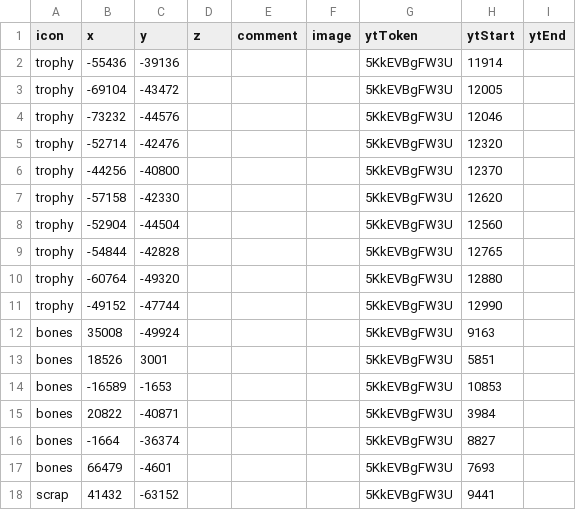
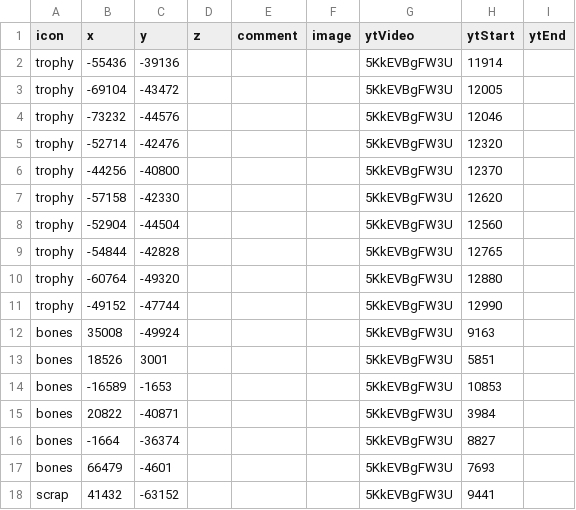
Before and after one commit to SupraGamesCommunity/map-sl, a CSV file: data/collectables.csv, drawn as a sheet.

Commit message:
token is the wrong term

```diff
--- a/data/collectables.csv
+++ b/data/collectables.csv
@@ -1,2 +1,2 @@
-icon,x,y,z,comment,image,ytToken,ytStart,ytEnd
+icon,x,y,z,comment,image,ytVideo,ytStart,ytEnd
 trophy,-55436,-39136,,,,5KkEVBgFW3U,11914,
```
Also changed, not shown: data/gold.csv, data/upgrades.csv, 1 other file.
